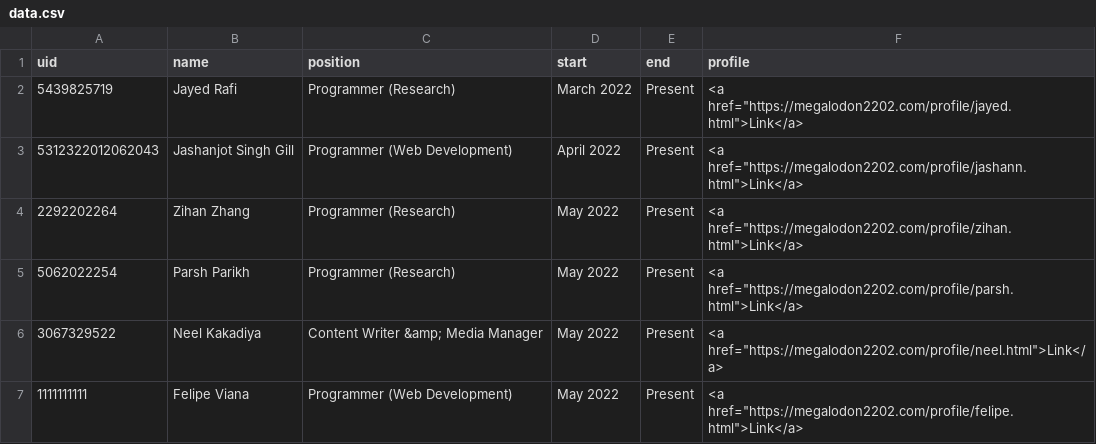
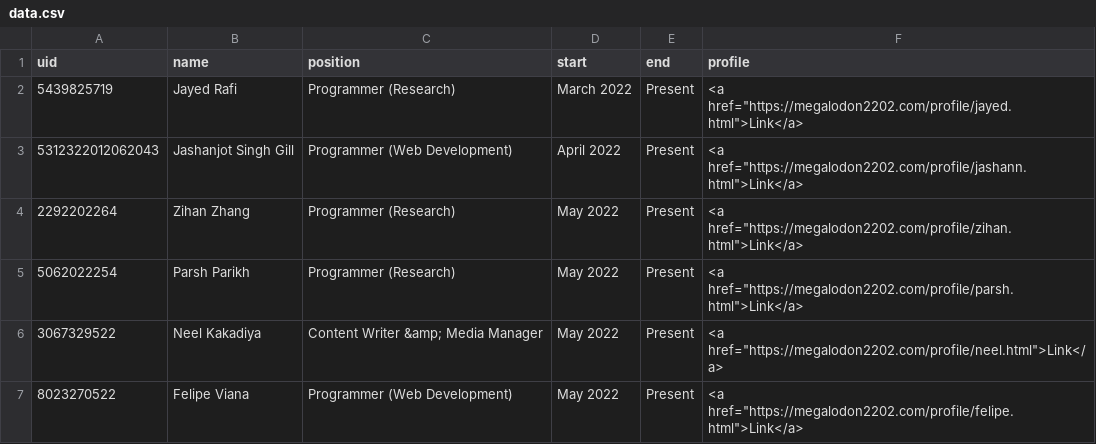
Before and after one commit to megalodon2202/verify, a CSV file: data.csv, drawn as a sheet.

Commit message:
Update data.csv

```diff
--- a/data.csv
+++ b/data.csv
@@ -6,2 +6,2 @@ uid,name,position,start,end,profile
 3067329522,Neel Kakadiya,Content Writer &amp; Media Manager,May 2022,Present,"<a href=""https://megalodon2202.com/profile/neel.html"">Link</a>"
-1111111111,Felipe Viana,Programmer (Web Development),May 2022,Present,"<a href=""https://megalodon2202.com/profile/felipe.html"">Link</a>"
+8023270522,Felipe Viana,Programmer (Web Development),May 2022,Present,"<a href=""https://megalodon2202.com/profile/felipe.html"">Link</a>"
```
